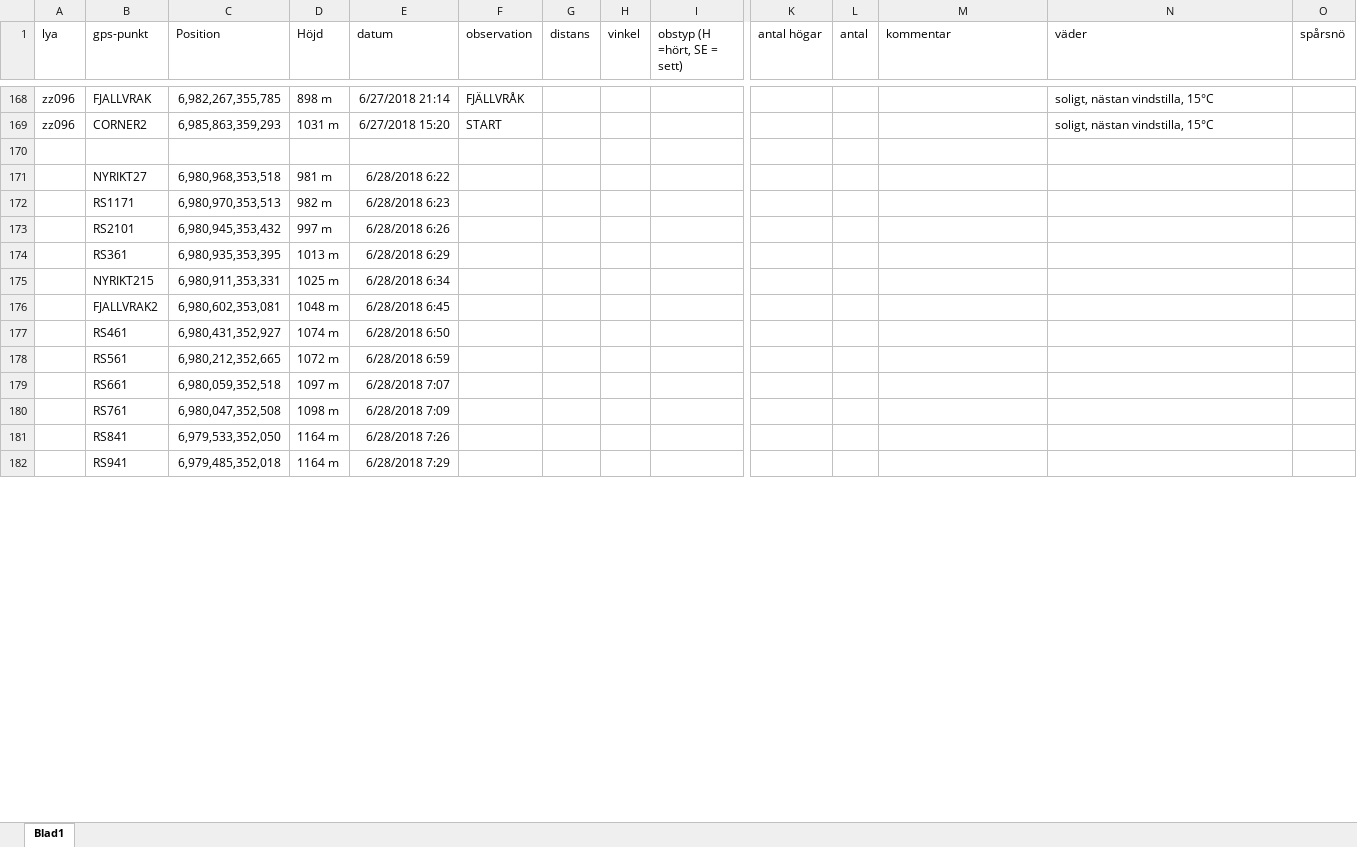
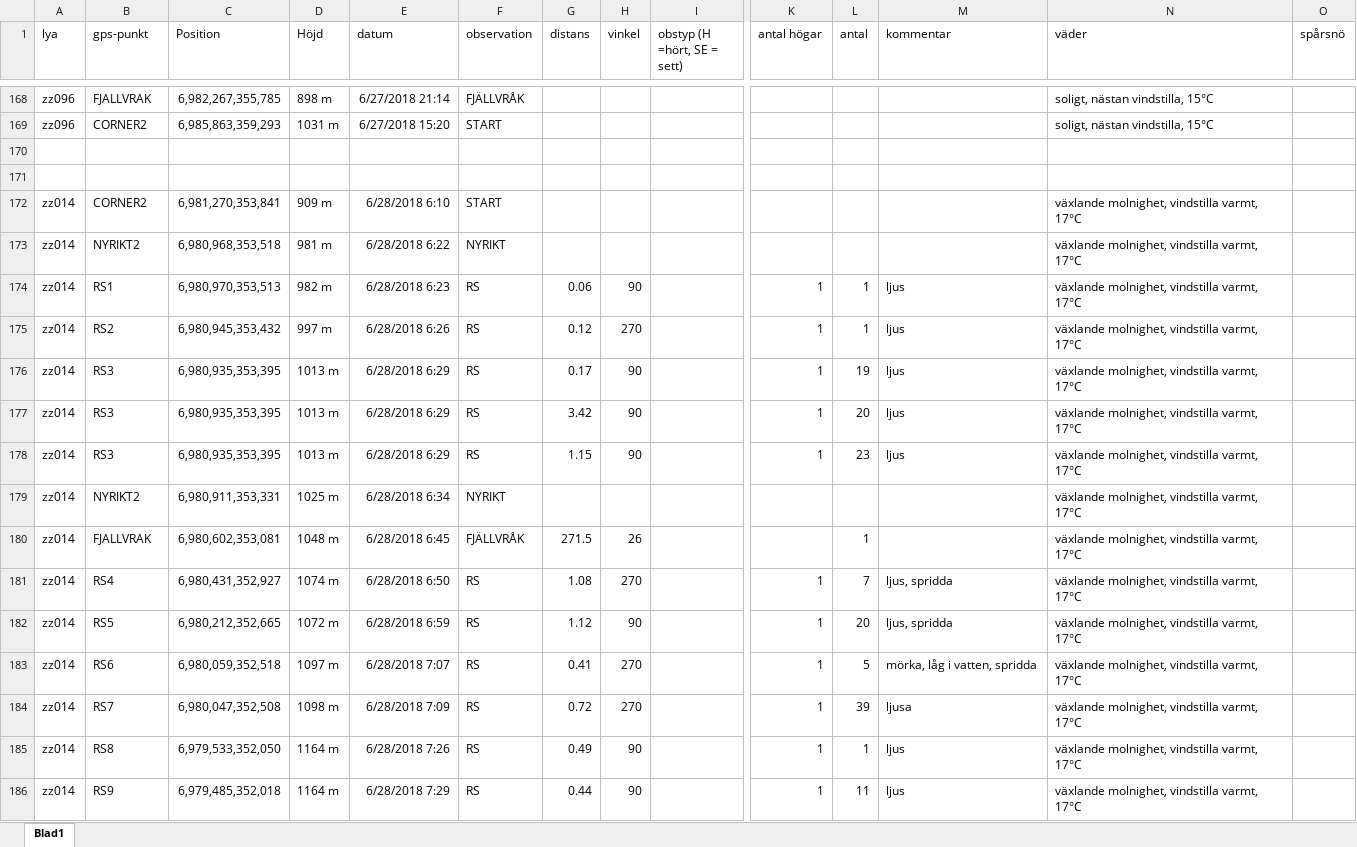
Before and after one commit to torhanssonfrank/Den-selection, an Excel workbook: Rawdata/tor.riptransekter helags sommar 2018.xlsx, sheet Blad1, drawn as a sheet; only a part is shown, gaps mark what is left out; values as stored, in another font and other column widths than the file's, no borders; removed rows and columns are numbered as before the commit, all else as after; rows hold the shown columns only; the diff covers the shown part only; the diff names each change by its address in the sheet, - before the commit and + after, or states it on an @@ line.

Commit message:
zz014 klar

```diff
--- a/Rawdata/tor.riptransekter helags sommar 2018.xlsx (sheet Blad1)
+++ b/Rawdata/tor.riptransekter helags sommar 2018.xlsx (sheet Blad1)
-row 171:  | NYRIKT27 | 6,980,968,353,518 | 981 m | 6/28/2018 6:22
+row 171: (empty)
-row 172:  | RS1171 | 6,980,970,353,513 | 982 m | 6/28/2018 6:23
-row 173:  | RS2101 | 6,980,945,353,432 | 997 m | 6/28/2018 6:26
-row 174:  | RS361 | 6,980,935,353,395 | 1013 m | 6/28/2018 6:29
+row 172: zz014 | CORNER2 | 6,981,270,353,841 | 909 m | 6/28/2018 6:10 | START |  |  |  |  |  |  | växlande molnighet, vindstilla varmt, 17°C
+row 173: zz014 | NYRIKT2 | 6,980,968,353,518 | 981 m | 6/28/2018 6:22 | NYRIKT |  |  |  |  |  |  | växlande molnighet, vindstilla varmt, 17°C
+row 174: zz014 | RS1 | 6,980,970,353,513 | 982 m | 6/28/2018 6:23 | RS | 0.06 | 90 |  | 1 | 1 | ljus | växlande molnighet, vindstilla varmt, 17°C
+row 175: zz014 | RS2 | 6,980,945,353,432 | 997 m | 6/28/2018 6:26 | RS | 0.12 | 270 |  | 1 | 1 | ljus | växlande molnighet, vindstilla varmt, 17°C
+row 176: zz014 | RS3 | 6,980,935,353,395 | 1013 m | 6/28/2018 6:29 | RS | 0.17 | 90 |  | 1 | 19 | ljus | växlande molnighet, vindstilla varmt, 17°C
+row 177: zz014 | RS3 | 6,980,935,353,395 | 1013 m | 6/28/2018 6:29 | RS | 3.42 | 90 |  | 1 | 20 | ljus | växlande molnighet, vindstilla varmt, 17°C
+row 178: zz014 | RS3 | 6,980,935,353,395 | 1013 m | 6/28/2018 6:29 | RS | 1.15 | 90 |  | 1 | 23 | ljus | växlande molnighet, vindstilla varmt, 17°C
-A179 (lya): (empty)
+A179 (lya): zz014
-B179 (gps-punkt): NYRIKT215
+B179 (gps-punkt): NYRIKT2
-F179 (observation): (empty)
+F179 (observation): NYRIKT
-N179 (väder): (empty)
+N179 (väder): växlande molnighet, vindstilla varmt, 17°C
-row 176:  | FJALLVRAK2 | 6,980,602,353,081 | 1048 m | 6/28/2018 6:45
-row 177:  | RS461 | 6,980,431,352,927 | 1074 m | 6/28/2018 6:50
-row 178:  | RS561 | 6,980,212,352,665 | 1072 m | 6/28/2018 6:59
-row 179:  | RS661 | 6,980,059,352,518 | 1097 m | 6/28/2018 7:07
-row 180:  | RS761 | 6,980,047,352,508 | 1098 m | 6/28/2018 7:09
-row 181:  | RS841 | 6,979,533,352,050 | 1164 m | 6/28/2018 7:26
-row 182:  | RS941 | 6,979,485,352,018 | 1164 m | 6/28/2018 7:29
+row 180: zz014 | FJALLVRAK | 6,980,602,353,081 | 1048 m | 6/28/2018 6:45 | FJÄLLVRÅK | 271.5 | 26 |  |  | 1 |  | växlande molnighet, vindstilla varmt, 17°C
+row 181: zz014 | RS4 | 6,980,431,352,927 | 1074 m | 6/28/2018 6:50 | RS | 1.08 | 270 |  | 1 | 7 | ljus, spridda | växlande molnighet, vindstilla varmt, 17°C
+row 182: zz014 | RS5 | 6,980,212,352,665 | 1072 m | 6/28/2018 6:59 | RS | 1.12 | 90 |  | 1 | 20 | ljus, spridda | växlande molnighet, vindstilla varmt, 17°C
+row 183: zz014 | RS6 | 6,980,059,352,518 | 1097 m | 6/28/2018 7:07 | RS | 0.41 | 270 |  | 1 | 5 | mörka, låg i vatten, spridda | växlande molnighet, vindstilla varmt, 17°C
+row 184: zz014 | RS7 | 6,980,047,352,508 | 1098 m | 6/28/2018 7:09 | RS | 0.72 | 270 |  | 1 | 39 | ljusa | växlande molnighet, vindstilla varmt, 17°C
+row 185: zz014 | RS8 | 6,979,533,352,050 | 1164 m | 6/28/2018 7:26 | RS | 0.49 | 90 |  | 1 | 1 | ljus | växlande molnighet, vindstilla varmt, 17°C
+row 186: zz014 | RS9 | 6,979,485,352,018 | 1164 m | 6/28/2018 7:29 | RS | 0.44 | 90 |  | 1 | 11 | ljus | växlande molnighet, vindstilla varmt, 17°C
```
Also changed, not shown: 36 added rows, 21 removed rows and 24 edited cells elsewhere in this sheet.
